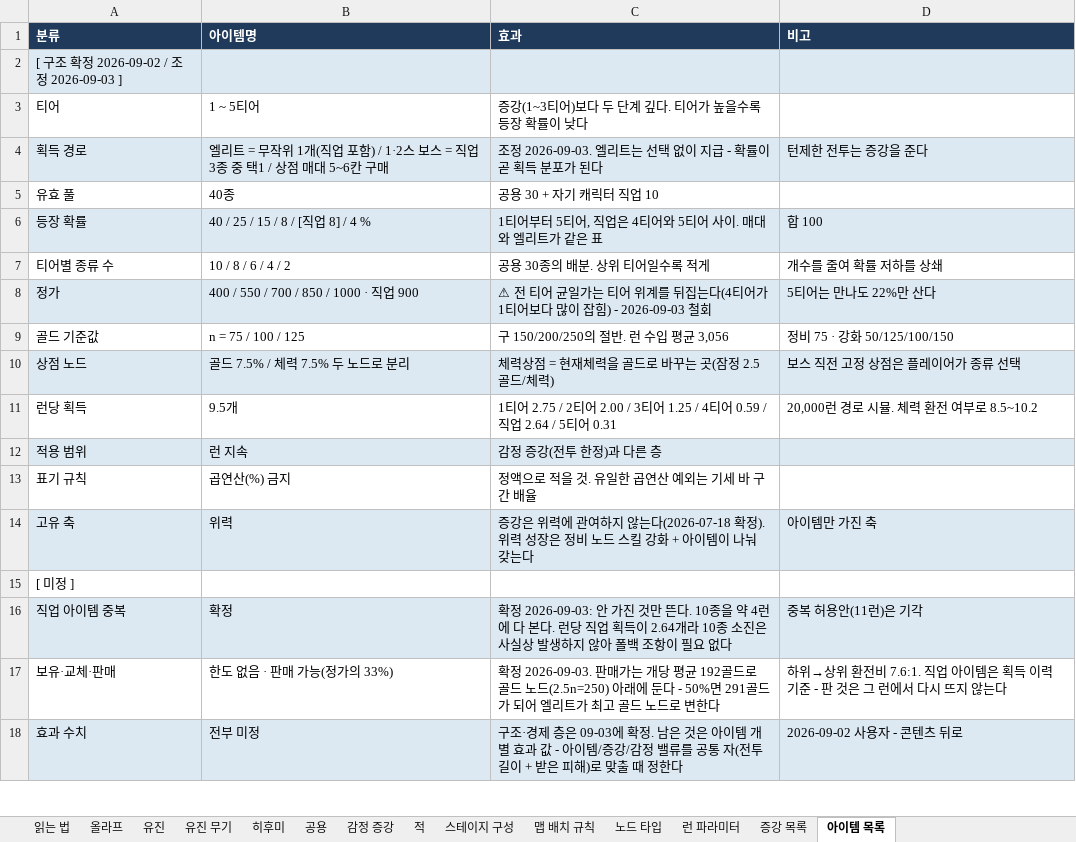
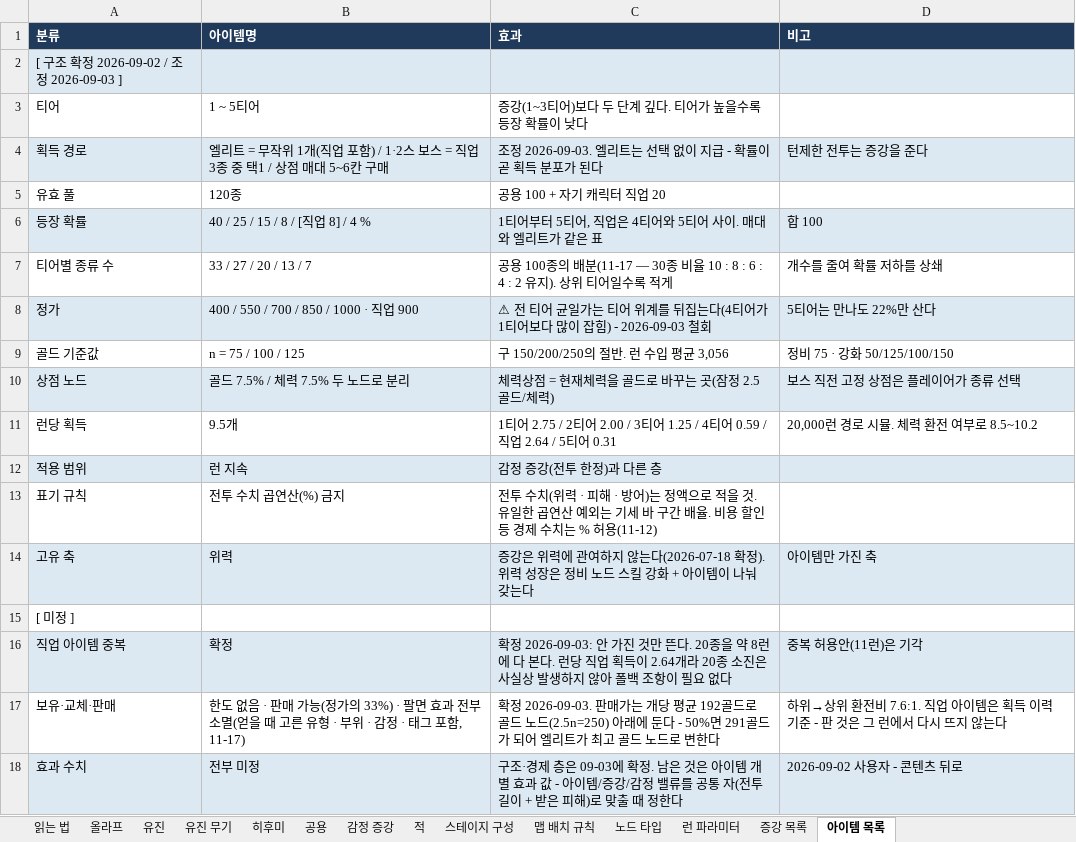
Before and after one commit to Omido-svg/Project-Abyss, an Excel workbook: Docs/전투 콘텐츠 명세.xlsx, sheet 아이템 목록, drawn as a sheet; only a part is shown; values as stored, in another font and other column widths than the file's, no borders; the diff covers the shown part only; the diff names each change by its address in the sheet, - before the commit and + after, or states it on an @@ line.

```diff
--- a/Docs/전투 콘텐츠 명세.xlsx (sheet 아이템 목록)
+++ b/Docs/전투 콘텐츠 명세.xlsx (sheet 아이템 목록)
-B5 (아이템명): 40종
+B5 (아이템명): 120종
-C5 (효과): 공용 30 + 자기 캐릭터 직업 10
+C5 (효과): 공용 100 + 자기 캐릭터 직업 20
-B7 (아이템명): 10 / 8 / 6 / 4 / 2
+B7 (아이템명): 33 / 27 / 20 / 13 / 7
-C7 (효과): 공용 30종의 배분. 상위 티어일수록 적게
+C7 (효과): 공용 100종의 배분(11-17 — 30종 비율 10 : 8 : 6 : 4 : 2 유지). 상위 티어일수록 적게
-B13 (아이템명): 곱연산(%) 금지
+B13 (아이템명): 전투 수치 곱연산(%) 금지
-C13 (효과): 정액으로 적을 것. 유일한 곱연산 예외는 기세 바 구간 배율
+C13 (효과): 전투 수치(위력 · 피해 · 방어)는 정액으로 적을 것. 유일한 곱연산 예외는 기세 바 구간 배율. 비용 할인 등 경제 수치는 % 허용(11-12)
-C16 (효과): …뜬다. 10종을 약 4런에 다 본다. 런당 직업 획득이 2.64개라 10종 소진…
+C16 (효과): …뜬다. 20종을 약 8런에 다 본다. 런당 직업 획득이 2.64개라 20종 소진…
-B17 (아이템명): …가의 33%)
+B17 (아이템명): …가의 33%) · 팔면 효과 전부 소멸(얻을 때 고른 유형 · 부위 · 감정 · 태그 포함, 11-17)
```
Also changed, not shown: other rows of this sheet, sheet 적, sheet 유진, sheet 올라프, sheet 히후미, sheet 공용, sheet 노드 타입, 1 other file.
